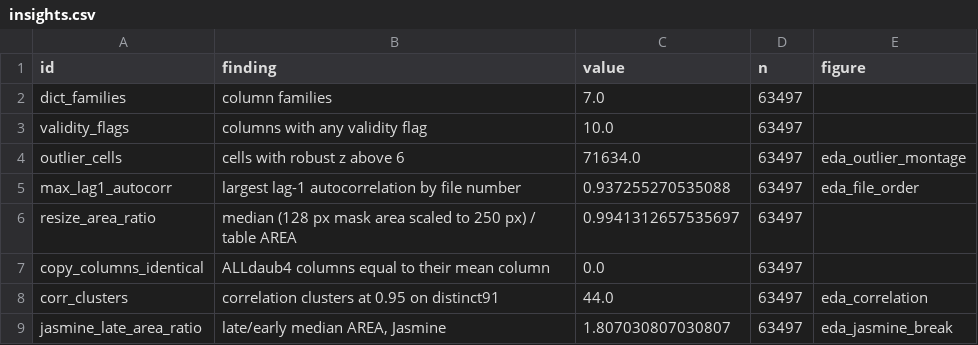
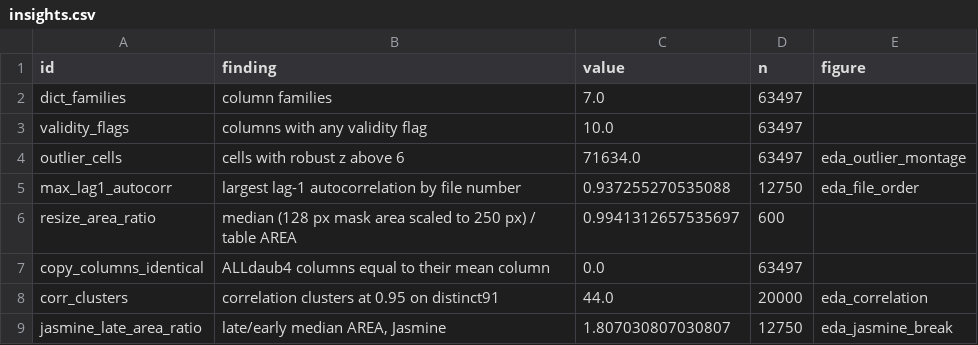
Before and after one commit to yahiaelmahdi7-bit/f20dl-rice-classification, a CSV file: results/eda/insights.csv, drawn as a sheet.

```diff
--- a/results/eda/insights.csv
+++ b/results/eda/insights.csv
@@ -4,6 +4,6 @@ validity_flags,columns with any validity flag,10.0,63497,
 outlier_cells,cells with robust z above 6,71634.0,63497,eda_outlier_montage
-max_lag1_autocorr,largest lag-1 autocorrelation by file number,0.937255270535088,63497,eda_file_order
-resize_area_ratio,median (128 px mask area scaled to 250 px) / table AREA,0.9941312657535697,63497,
+max_lag1_autocorr,largest lag-1 autocorrelation by file number,0.937255270535088,12750,eda_file_order
+resize_area_ratio,median (128 px mask area scaled to 250 px) / table AREA,0.9941312657535697,600,
 copy_columns_identical,ALLdaub4 columns equal to their mean column,0.0,63497,
-corr_clusters,correlation clusters at 0.95 on distinct91,44.0,63497,eda_correlation
-jasmine_late_area_ratio,"late/early median AREA, Jasmine",1.807030807030807,63497,eda_jasmine_break
+corr_clusters,correlation clusters at 0.95 on distinct91,44.0,20000,eda_correlation
+jasmine_late_area_ratio,"late/early median AREA, Jasmine",1.807030807030807,12750,eda_jasmine_break
```
Also changed, not shown: results/cluster/cluster_metrics.csv, results/eda/jasmine_lots.csv, 14 other files.
